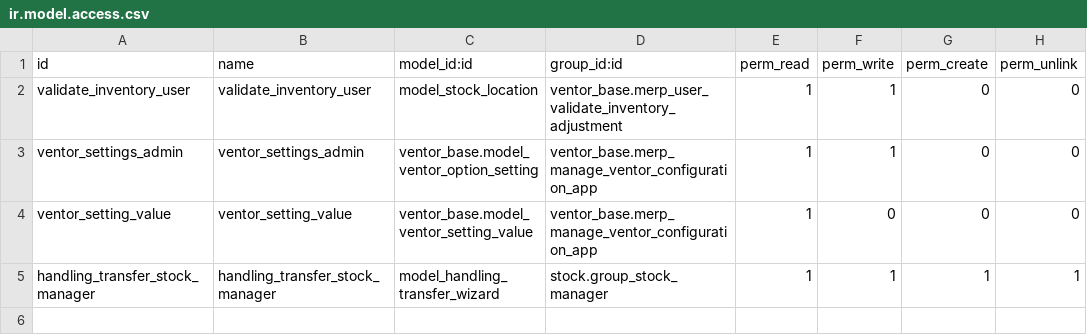
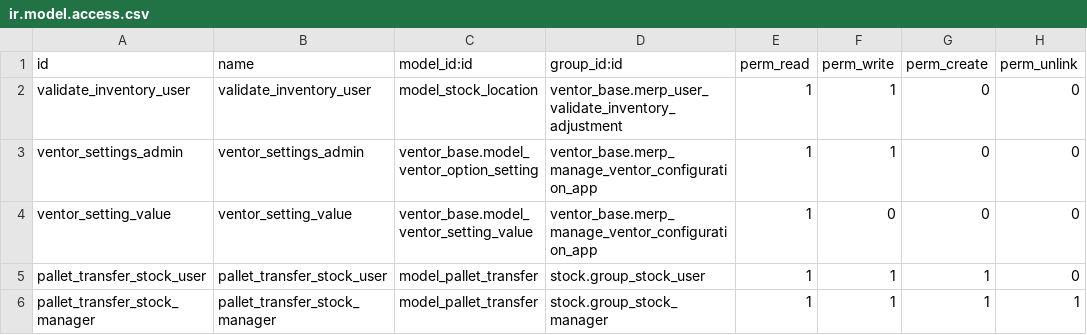
Before and after one commit to goodahead/ventor-merp, a CSV file: ventor_base/security/ir.model.access.csv, drawn as a sheet.

Commit message:
[MWERPWH-1167][REM] removed wizard

```diff
--- a/ventor_base/security/ir.model.access.csv
+++ b/ventor_base/security/ir.model.access.csv
@@ -4,2 +4,3 @@ ventor_settings_admin,ventor_settings_admin,ventor_base.model_ventor_option_sett
 ventor_setting_value,ventor_setting_value,ventor_base.model_ventor_setting_value,ventor_base.merp_manage_ventor_configuration_app,1,0,0,0
-handling_transfer_stock_manager,handling_transfer_stock_manager,model_handling_transfer_wizard,stock.group_stock_manager,1,1,1,1
+pallet_transfer_stock_user,pallet_transfer_stock_user,model_pallet_transfer,stock.group_stock_user,1,1,1,0
+pallet_transfer_stock_manager,pallet_transfer_stock_manager,model_pallet_transfer,stock.group_stock_manager,1,1,1,1
```
Also changed, not shown: 11 other files.
